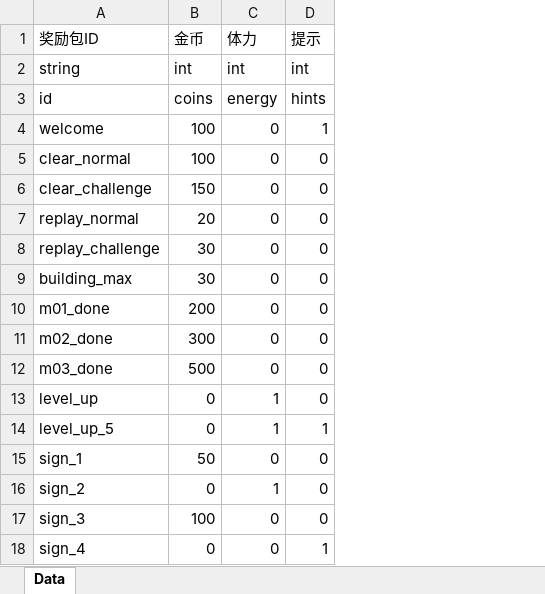
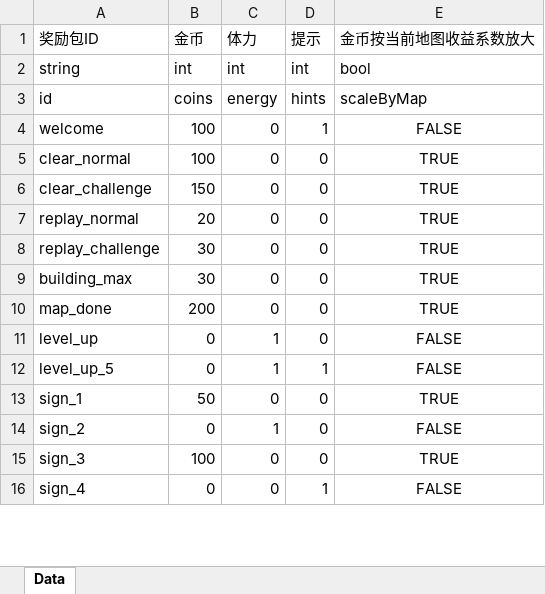
Before and after one commit to yufeng5259/Hexa-Puzzle, an Excel workbook: config/excel/Rewards.xlsx, sheet Data, drawn as a sheet; only a part is shown; values as stored, in another font and other column widths than the file's, no borders; removed rows and columns are numbered as before the commit, all else as after; the diff names each change by its address in the sheet, - before the commit and + after, or states it on an @@ line.

```diff
--- a/config/excel/Rewards.xlsx (sheet Data)
+++ b/config/excel/Rewards.xlsx (sheet Data)
+column E (金币按当前地图收益系数放大), rows 2-16: bool | scaleByMap | FALSE | TRUE | TRUE | TRUE | TRUE | TRUE | TRUE | FALSE | FALSE | TRUE | FALSE | TRUE | FALSE
-A10 (奖励包ID): m01_done
+A10 (奖励包ID): map_done
-row 11: m02_done | 300 | 0 | 0
-row 12: m03_done | 500 | 0 | 0
```
Also changed, not shown: config/excel/BuildingStages.xlsx, config/excel/Constants.xlsx, 33 other files.
